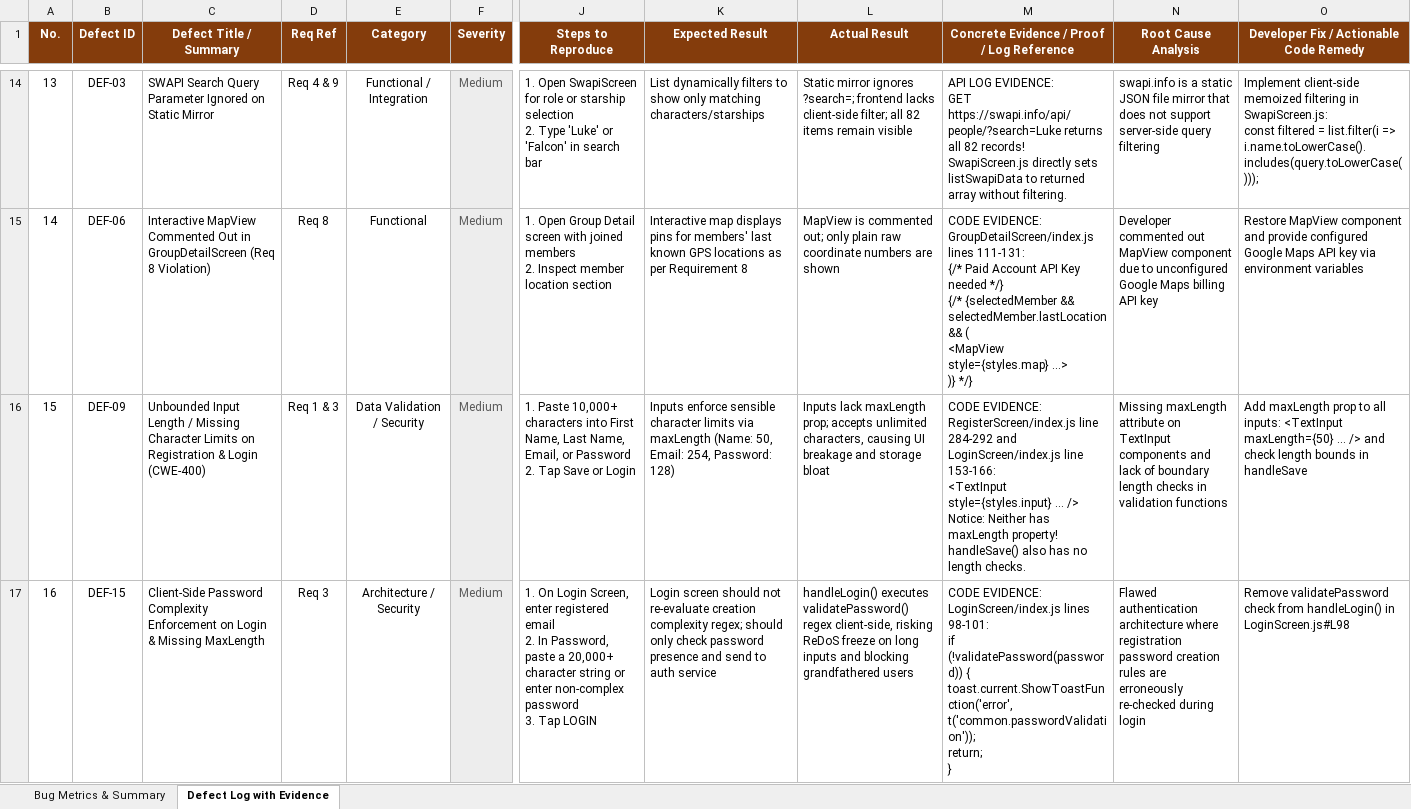
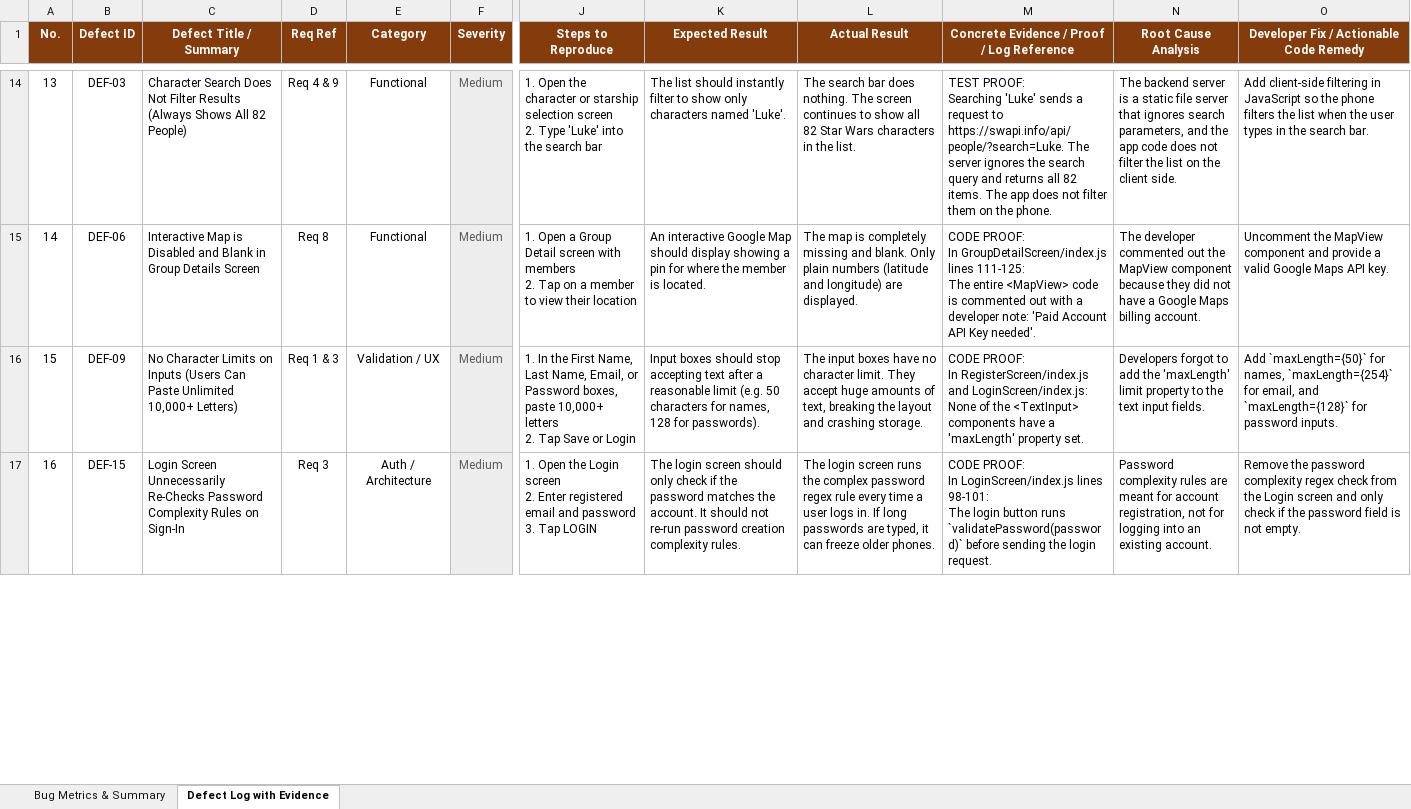
Before and after one commit to ManeKondiba/StarWar, an Excel workbook: StarWars_QA_Bug_Report.xlsx, sheet Defect Log with Evidence, drawn as a sheet; only a part is shown, gaps mark what is left out; values as stored, in another font and other column widths than the file's, no borders; ↵ is a line break in a cell; the diff covers the shown part only; the diff names each change by its address in the sheet, - before the commit and + after, or states it on an @@ line.

```diff
--- a/StarWars_QA_Bug_Report.xlsx (sheet Defect Log with Evidence)
+++ b/StarWars_QA_Bug_Report.xlsx (sheet Defect Log with Evidence)
-C14 (Defect Title / Summary): SWAPI Search Query Parameter Ignored on Static Mirror
+C14 (Defect Title / Summary): Character Search Does Not Filter Results (Always Shows All 82 People)
-E14 (Category): Functional / Integration
+E14 (Category): Functional
-J14 (Steps to Reproduce): 1. Open SwapiScreen for role or starship selection ↵ 2. Type 'Luke' or 'Falcon' in search bar
+J14 (Steps to Reproduce): 1. Open the character or starship selection screen ↵ 2. Type 'Luke' into the search bar
-K14 (Expected Result): List dynamically filters to show only matching characters/starships
+K14 (Expected Result): The list should instantly filter to show only characters named 'Luke'.
-L14 (Actual Result): Static mirror ignores ?search=; frontend lacks client-side filter; all 82 items remain visible
+L14 (Actual Result): The search bar does nothing. The screen continues to show all 82 Star Wars characters in the list.
-M14: API LOG EVIDENCE: ↵ GET https://swapi.info/api/people/?search=Luke returns all 82 records! SwapiScreen.js directly sets listSwapiData to returned array without filtering.
+M14: TEST PROOF: ↵ Searching 'Luke' sends a request to https://swapi.info/api/people/?search=Luke. The server ignores the search query and returns all 82 items. The app does not filter them on the phone.
-N14 (Root Cause Analysis): swapi.info is a static JSON file mirror that does not support server-side query filtering
+N14 (Root Cause Analysis): The backend server is a static file server that ignores search parameters, and the app code does not filter the list on the client side.
-O14: Implement client-side memoized filtering in SwapiScreen.js: ↵ const filtered = list.filter(i => i.name.toLowerCase().includes(query.toLowerCase()));
+O14: Add client-side filtering in JavaScript so the phone filters the list when the user types in the search bar.
-C15 (Defect Title / Summary): Interactive MapView Commented Out in GroupDetailScreen (Req 8 Violation)
+C15 (Defect Title / Summary): Interactive Map is Disabled and Blank in Group Details Screen
-J15 (Steps to Reproduce): 1. Open Group Detail screen with joined members ↵ 2. Inspect member location section
+J15 (Steps to Reproduce): 1. Open a Group Detail screen with members ↵ 2. Tap on a member to view their location
-K15 (Expected Result): Interactive map displays pins for members' last known GPS locations as per Requirement 8
+K15 (Expected Result): An interactive Google Map should display showing a pin for where the member is located.
-L15 (Actual Result): MapView is commented out; only plain raw coordinate numbers are shown
+L15 (Actual Result): The map is completely missing and blank. Only plain numbers (latitude and longitude) are displayed.
-M15: CODE EVIDENCE: ↵ GroupDetailScreen/index.js lines 111-131: ↵ {/* Paid Account API Key needed */} ↵ {/* {selectedMember && selectedMember.lastLocation && ( ↵ <MapView style={styles.map} ...> ↵ )} */}
+M15: CODE PROOF: ↵ In GroupDetailScreen/index.js lines 111-125: ↵ The entire <MapView> code is commented out with a developer note: 'Paid Account API Key needed'.
-N15 (Root Cause Analysis): Developer commented out MapView component due to unconfigured Google Maps billing API key
+N15 (Root Cause Analysis): The developer commented out the MapView component because they did not have a Google Maps billing account.
-O15: Restore MapView component and provide configured Google Maps API key via environment variables
+O15: Uncomment the MapView component and provide a valid Google Maps API key.
-C16 (Defect Title / Summary): Unbounded Input Length / Missing Character Limits on Registration & Login (CWE-400)
+C16 (Defect Title / Summary): No Character Limits on Inputs (Users Can Paste Unlimited 10,000+ Letters)
-E16 (Category): Data Validation / Security
+E16 (Category): Validation / UX
-J16 (Steps to Reproduce): 1. Paste 10,000+ characters into First Name, Last Name, Email, or Password ↵ 2. Tap…
+J16 (Steps to Reproduce): 1. In the First Name, Last Name, Email, or Password boxes, paste 10,000+ letters ↵ 2. Tap…
-K16 (Expected Result): Inputs enforce sensible character limits via maxLength (Name: 50, Email: 254, Password: 128)
+K16 (Expected Result): Input boxes should stop accepting text after a reasonable limit (e.g. 50 characters for names, 128 for passwords).
-L16 (Actual Result): Inputs lack maxLength prop; accepts unlimited characters, causing UI breakage and storage bloat
+L16 (Actual Result): The input boxes have no character limit. They accept huge amounts of text, breaking the layout and crashing storage.
-M16: CODE EVIDENCE: ↵ RegisterScreen/index.js line 284-292 and LoginScreen/index.js line 153-166: ↵ <TextInput style={styles.input} ... /> ↵ Notice: Neither has maxLength property! handleSave() also has no length checks.
+M16: CODE PROOF: ↵ In RegisterScreen/index.js and LoginScreen/index.js: ↵ None of the <TextInput> components have a 'maxLength' property set.
-N16 (Root Cause Analysis): Missing maxLength attribute on TextInput components and lack of boundary length checks in validation functions
+N16 (Root Cause Analysis): Developers forgot to add the 'maxLength' limit property to the text input fields.
-O16: Add maxLength prop to all inputs: <TextInput maxLength={50} ... /> and check length bounds in handleSave
+O16: Add `maxLength={50}` for names, `maxLength={254}` for email, and `maxLength={128}` for password inputs.
-C17 (Defect Title / Summary): Client-Side Password Complexity Enforcement on Login & Missing MaxLength
+C17 (Defect Title / Summary): Login Screen Unnecessarily Re-Checks Password Complexity Rules on Sign-In
-E17 (Category): Architecture / Security
+E17 (Category): Auth / Architecture
-J17 (Steps to Reproduce): 1. On Login Screen, enter registered email ↵ 2. In Password, paste a 20,000+ character string or enter non-complex password ↵ 3.…
+J17 (Steps to Reproduce): 1. Open the Login screen ↵ 2. Enter registered email and password ↵ 3.…
-K17 (Expected Result): Login screen should not re-evaluate creation complexity regex; should only check password presence and send to auth service
+K17 (Expected Result): The login screen should only check if the password matches the account. It should not re-run password creation complexity rules.
-L17 (Actual Result): handleLogin() executes validatePassword() regex client-side, risking ReDoS freeze on long inputs and blocking grandfathered users
+L17 (Actual Result): The login screen runs the complex password regex rule every time a user logs in. If long passwords are typed, it can freeze older phones.
-M17: CODE EVIDENCE: ↵ LoginScreen/index.js lines 98-101: ↵ if (!validatePassword(password)) { ↵ toast.current.ShowToastFunction('error', t('common.passwordValidation')); ↵ return; ↵ }
+M17: CODE PROOF: ↵ In LoginScreen/index.js lines 98-101: ↵ The login button runs `validatePassword(password)` before sending the login request.
-N17 (Root Cause Analysis): Flawed authentication architecture where registration password creation rules are erroneously re-checked during login
+N17 (Root Cause Analysis): Password complexity rules are meant for account registration, not for logging into an existing account.
-O17: Remove validatePassword check from handleLogin() in LoginScreen.js#L98
+O17: Remove the password complexity regex check from the Login screen and only check if the password field is not empty.
```
Also changed, not shown: 116 edited cells elsewhere in this sheet, 1 other file.
